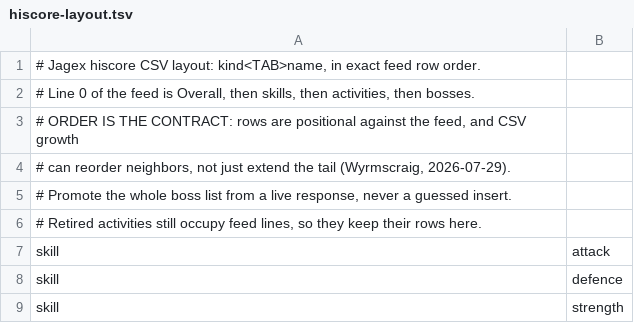
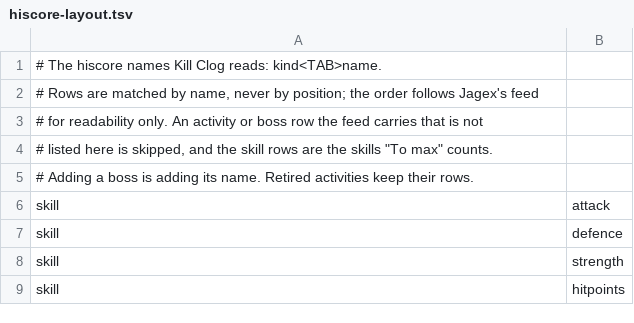
Before and after one commit to 420kc/kill-clog-plugin, a TSV file: src/main/resources/com/killclog/hiscore-layout.tsv, drawn as a sheet; only a part is shown; the shorter side is filled out with more unchanged rows.

Commit message:
Hiscores are read from Jagex's JSON answer alone: the CSV fallback and its read-by-position parse are gone, so an inserted or reordered hiscore row can never put one boss's KC on another, and the boss card's "may be misaligned" line goes with it. A garbled answer is retried once, then that board shows as unavailable and counts toward the hiscores breaker like an outage; a row Kill Clog doesn't know or can't read is skipped instead of failing the whole answer. hiscore-layout.tsv is a list of names now: adding a boss is adding its name, and its order is for reading only

```diff
--- a/src/main/resources/com/killclog/hiscore-layout.tsv
+++ b/src/main/resources/com/killclog/hiscore-layout.tsv
@@ -1,7 +1,6 @@
-# Jagex hiscore CSV layout: kind<TAB>name, in exact feed row order.
-# Line 0 of the feed is Overall, then skills, then activities, then bosses.
-# ORDER IS THE CONTRACT: rows are positional against the feed, and CSV growth
-# can reorder neighbors, not just extend the tail (Wyrmscraig, 2026-07-29).
-# Promote the whole boss list from a live response, never a guessed insert.
-# Retired activities still occupy feed lines, so they keep their rows here.
+# The hiscore names Kill Clog reads: kind<TAB>name.
+# Rows are matched by name, never by position; the order follows Jagex's feed
+# for readability only. An activity or boss row the feed carries that is not
+# listed here is skipped, and the skill rows are the skills "To max" counts.
+# Adding a boss is adding its name. Retired activities keep their rows.
 skill	attack
```
Also changed, not shown: 14 other files.
